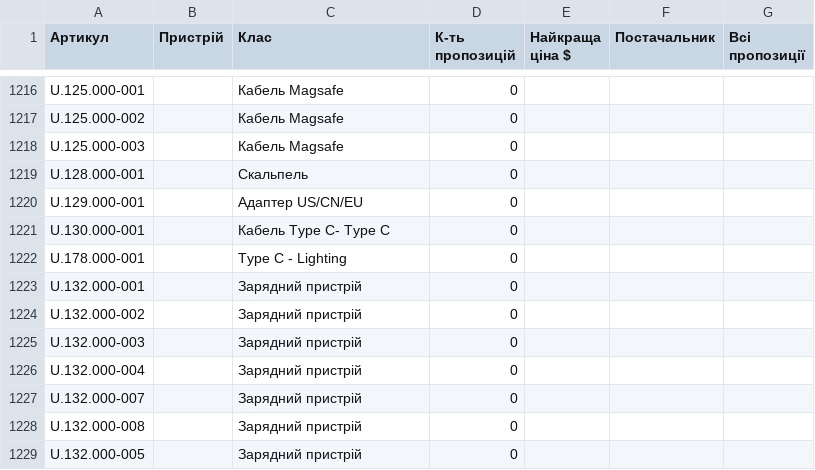
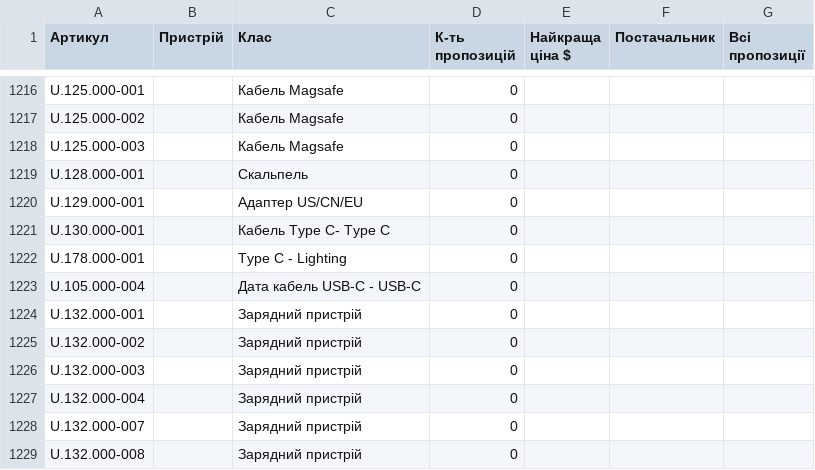
Before and after one commit to izbashroman/partmatch, a CSV file: docs/report.csv, drawn as a sheet; only a part is shown, gaps mark what is left out; the shorter side is filled out with more unchanged rows.

```diff
--- a/docs/report.csv
+++ b/docs/report.csv
@@ -1222,2 +1222,3 @@ U.130.000-001,,Кабель Type C- Type C,0,,,
 U.178.000-001,,Type C - Lighting,0,,,
+U.105.000-004,,Дата кабель USB-C - USB-C,0,,,
 U.132.000-001,,Зарядний пристрій,0,,,
```
